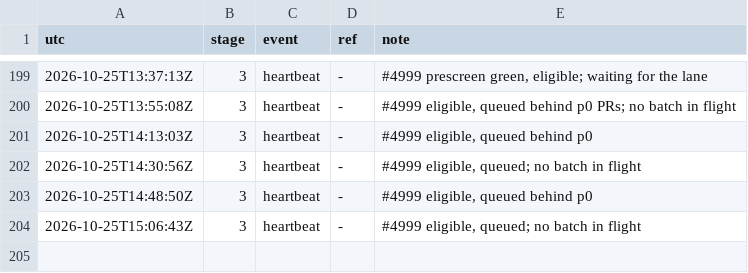
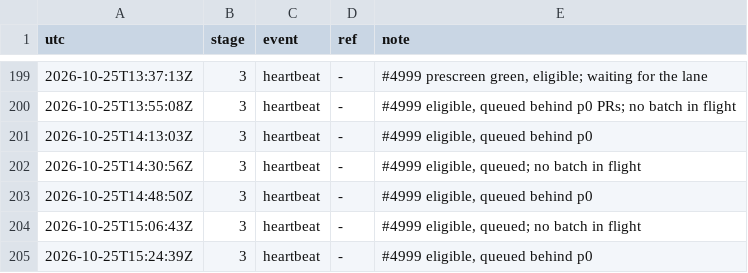
Before and after one commit to qbtrix/creative-apps, a TSV file: docs/leads/cli-bundle/timeline.tsv, drawn as a sheet; only a part is shown, gaps mark what is left out.

Commit message:
docs(leads): cli-bundle heartbeat

```diff
--- a/docs/leads/cli-bundle/timeline.tsv
+++ b/docs/leads/cli-bundle/timeline.tsv
@@ -204 +204,2 @@ utc	stage	event	ref	note
 2026-10-25T15:06:43Z	3	heartbeat	-	#4999 eligible, queued; no batch in flight
+2026-10-25T15:24:39Z	3	heartbeat	-	#4999 eligible, queued behind p0
```
Also changed, not shown: 1 other file.
